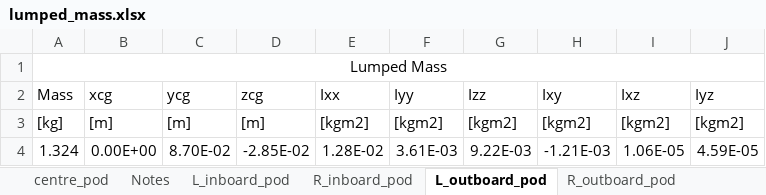
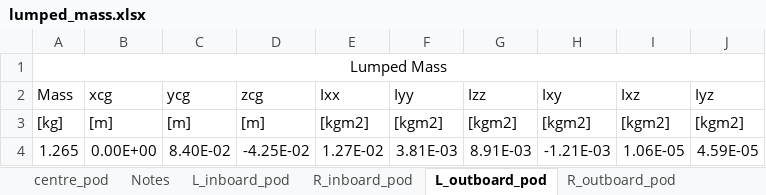
Before and after one commit to fonsocarre/UM-xhale, an Excel workbook: inputs/lumped_mass.xlsx, sheet L_outboard_pod, drawn as a sheet; values as stored, in another font and other column widths than the file's, no borders; removed rows and columns are numbered as before the commit, all else as after; the diff names each change by its address in the sheet, - before the commit and + after, or states it on an @@ line.

```diff
--- a/inputs/lumped_mass.xlsx (sheet L_outboard_pod)
+++ b/inputs/lumped_mass.xlsx (sheet L_outboard_pod)
-row 4: 1.324 | 0.00E+00 | 8.70E-02 | -2.85E-02 | 1.28E-02 | 3.61E-03 | 9.22E-03 | -1.21E-03 | 1.06E-05 | 4.59E-05
+row 4: 1.265 | 0.00E+00 | 8.40E-02 | -4.25E-02 | 1.27E-02 | 3.81E-03 | 8.91E-03 | -1.21E-03 | 1.06E-05 | 4.59E-05
```
Also changed, not shown: sheet L_inboard_pod, sheet Notes, inputs/aero_properties.xlsx, 2 other files.
